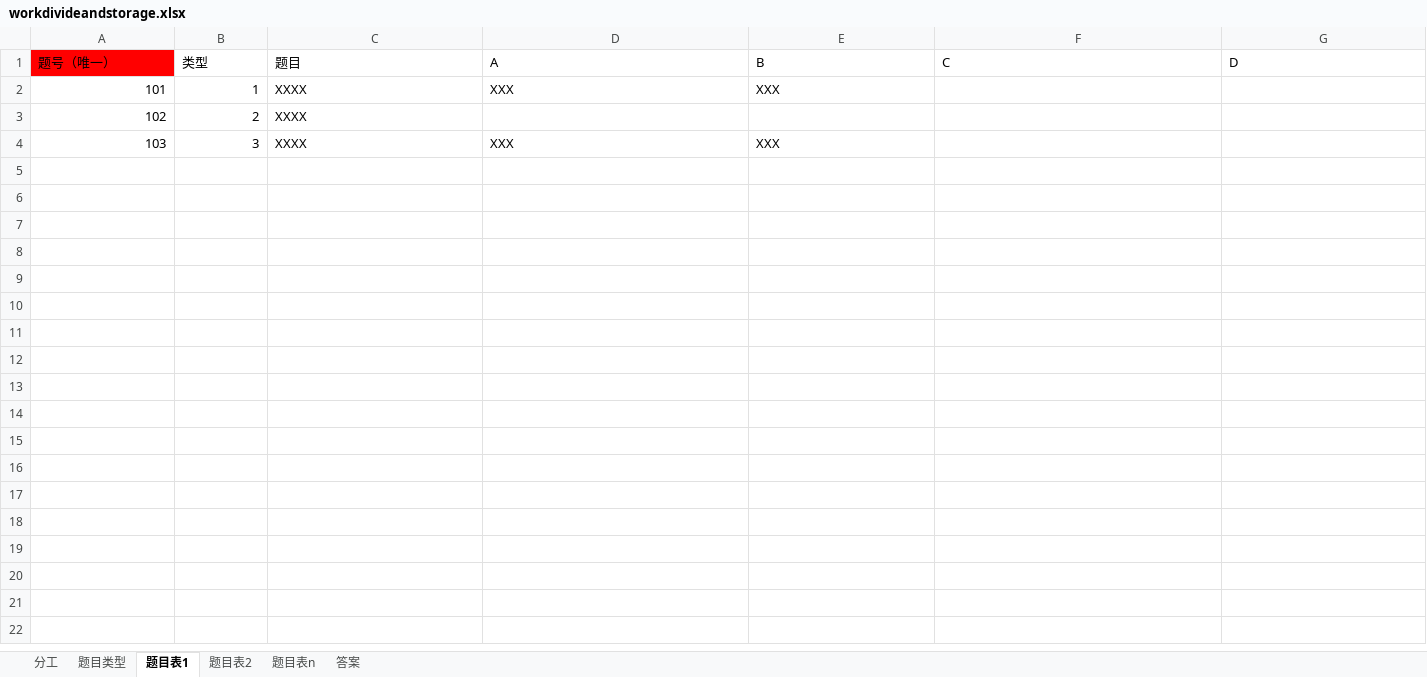
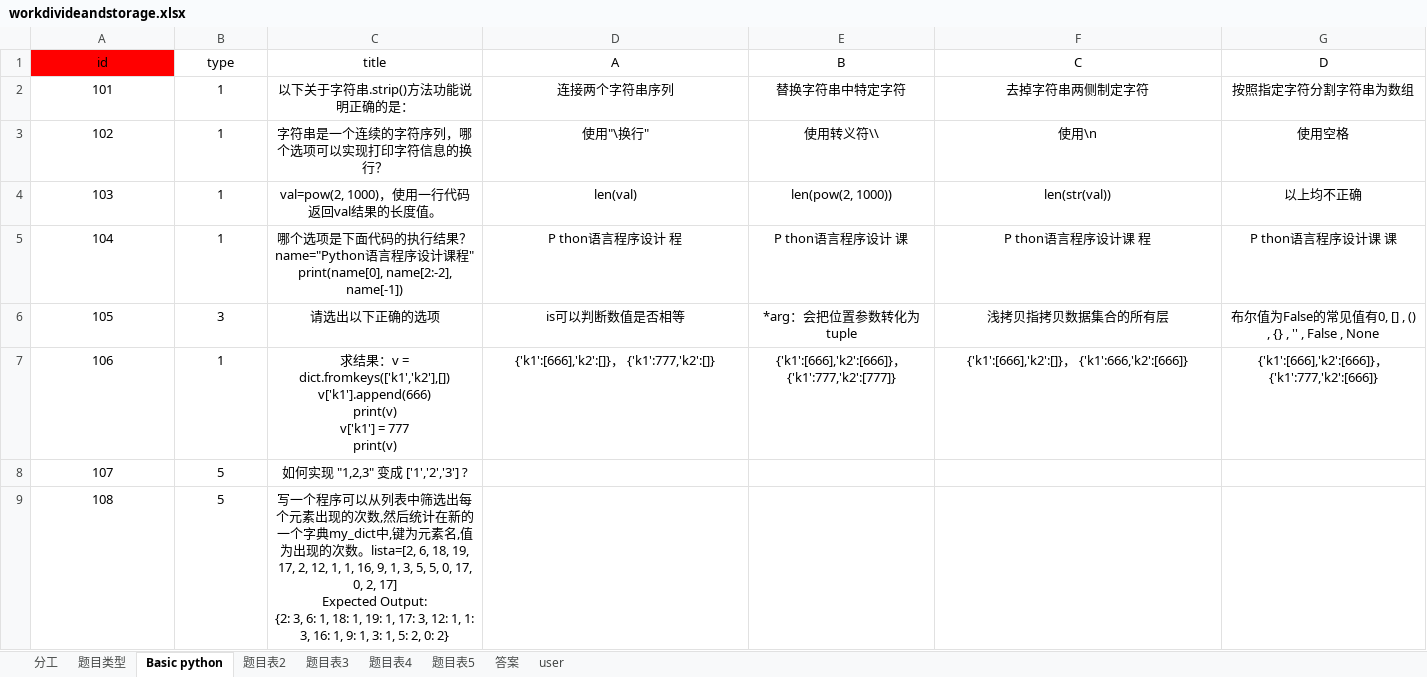
Before and after one commit to cuhksz-PythonKiller/ExamSystem, an Excel workbook: workdivideandstorage.xlsx, sheet Basic python, drawn as a sheet; values as stored, in another font and other column widths than the file's, no borders; ↵ is a line break in a cell; the diff names each change by its address in the sheet, - before the commit and + after, or states it on an @@ line.

```diff
--- a/workdivideandstorage.xlsx (sheet Basic python)
+++ b/workdivideandstorage.xlsx (sheet Basic python)
-sheet tab: 题目表1
+sheet tab: Basic python
-sheet tab: 题目表n
+sheet tab: 题目表3
+sheet tab: 题目表4
+sheet tab: 题目表5
+sheet tab: user
-A1: 题号（唯一）
+A1: id
-A1:G1 alignment: left
+A1:G1 alignment: center
-B1: 类型
+B1: type
-C1: 题目
+C1: title
-A2:B4 alignment: right
+A2:B4 alignment: center
-C2 (title): XXXX
+C2 (title): 以下关于字符串.strip()方法功能说明正确的是：
-C2:E2 alignment: left
+C2:E2 alignment: center
-D2 (A): XXX
+D2 (A): 连接两个字符串序列
-E2 (B): XXX
+E2 (B): 替换字符串中特定字符
-F2 (C): (empty)
+F2 (C): 去掉字符串两侧制定字符
-G2 (D): (empty)
+G2 (D): 按照指定字符分割字符串为数组
-B3 (type): 2
+B3 (type): 1
-C3 (title): XXXX
+C3 (title): 字符串是一个连续的字符序列，哪个选项可以实现打印字符信息的换行？
-C3 alignment: left
+C3 alignment: center
-D3 (A): (empty)
+D3 (A): 使用"\换行"
-E3 (B): (empty)
+E3 (B): 使用转义符\\
-F3 (C): (empty)
+F3 (C): 使用\n
-G3 (D): (empty)
+G3 (D): 使用空格
-B4 (type): 3
+B4 (type): 1
-C4 (title): XXXX
+C4 (title): val=pow(2, 1000)，使用一行代码返回val结果的长度值。
-C4:E4 alignment: left
+C4:E4 alignment: center
-D4 (A): XXX
+D4 (A): len(val)
-E4 (B): XXX
+E4 (B): len(pow(2, 1000))
-F4 (C): (empty)
+F4 (C): len(str(val))
-G4 (D): (empty)
+G4 (D): 以上均不正确
+row 5: 104 | 1 | 哪个选项是下面代码的执行结果？name="Python语言程序设计课程" ↵ print(name[0], name[2:-2], name[-1]) | P thon语言程序设计 程 | P thon语言程序设计 课 | P thon语言程序设计课 程 | P thon语言程序设计课 课
+row 6: 105 | 3 | 请选出以下正确的选项 | is可以判断数值是否相等 | *arg：会把位置参数转化为tuple | 浅拷贝指拷贝数据集合的所有层 | 布尔值为False的常见值有0, [] , () , {} , '' , False , None
+row 7: 106 | 1 | 求结果：v = dict.fromkeys(['k1','k2'],[]) ↵ v['k1'].append(666) ↵ print(v) ↵ v['k1'] = 777 ↵ print(v) | {'k1':[666],'k2':[]}， {'k1':777,'k2':[]} | {'k1':[666],'k2':[666]}， {'k1':777,'k2':[777]} | {'k1':[666],'k2':[]}， {'k1':666,'k2':[666]} | {'k1':[666],'k2':[666]}， {'k1':777,'k2':[666]}
+row 8: 107 | 5 | 如何实现 "1,2,3" 变成 ['1','2','3'] ?
+row 9: 108 | 5 | 写一个程序可以从列表中筛选出每个元素出现的次数,然后统计在新的一个字典my_dict中,键为元素名,值为出现的次数。lista=[2, 6, 18, 19, 17, 2, 12, 1, 1, 16, 9, 1, 3, 5, 5, 0, 17, 0, 2, 17] ↵ Expected Output: ↵ {2: 3, 6: 1, 18: 1, 19: 1, 17: 3, 12: 1, 1: 3, 16: 1, 9: 1, 3: 1, 5: 2, 0: 2}
```
Also changed, not shown: sheet 答案, sheet 题目表2, sheet 题目表3, sheet 题目类型, sheet 分工, 1 other file.
